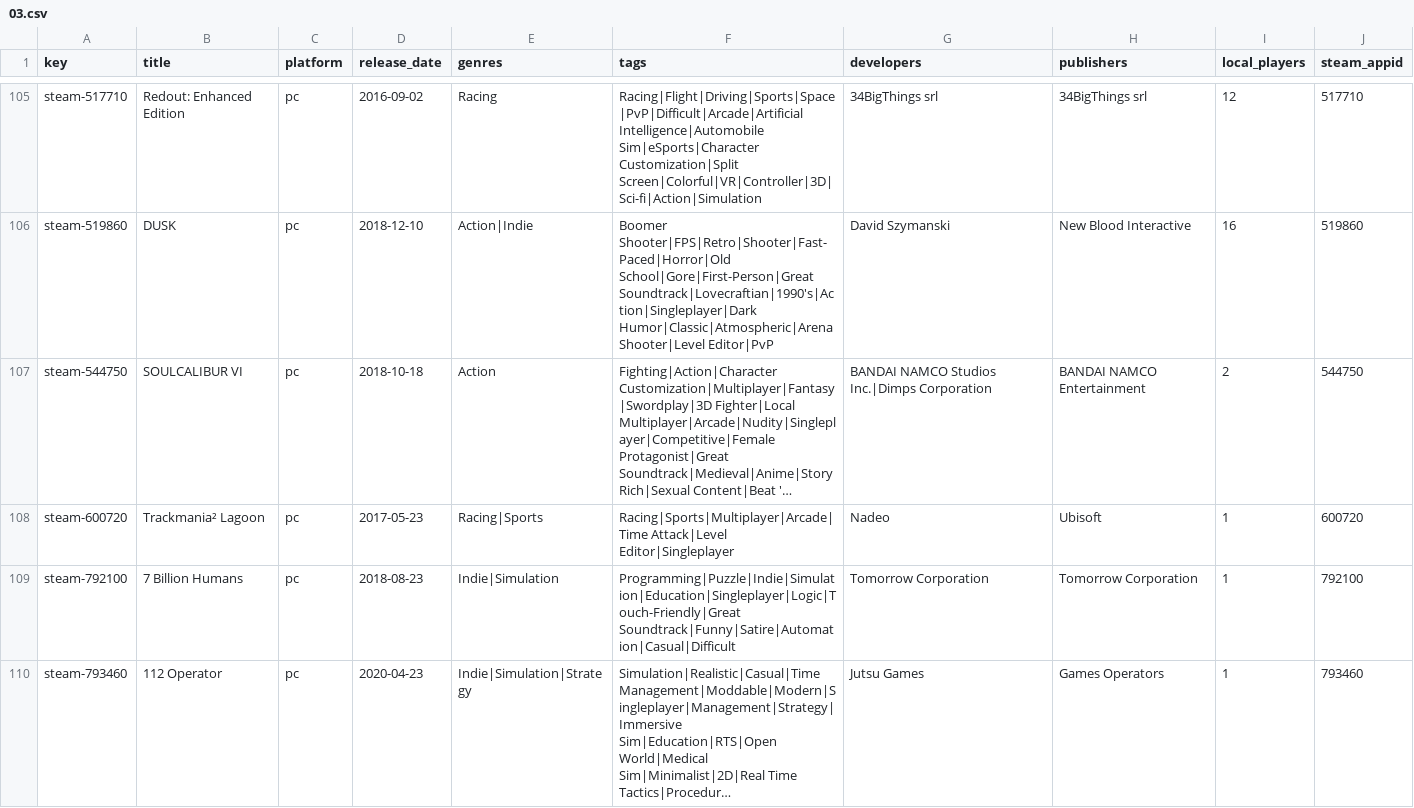
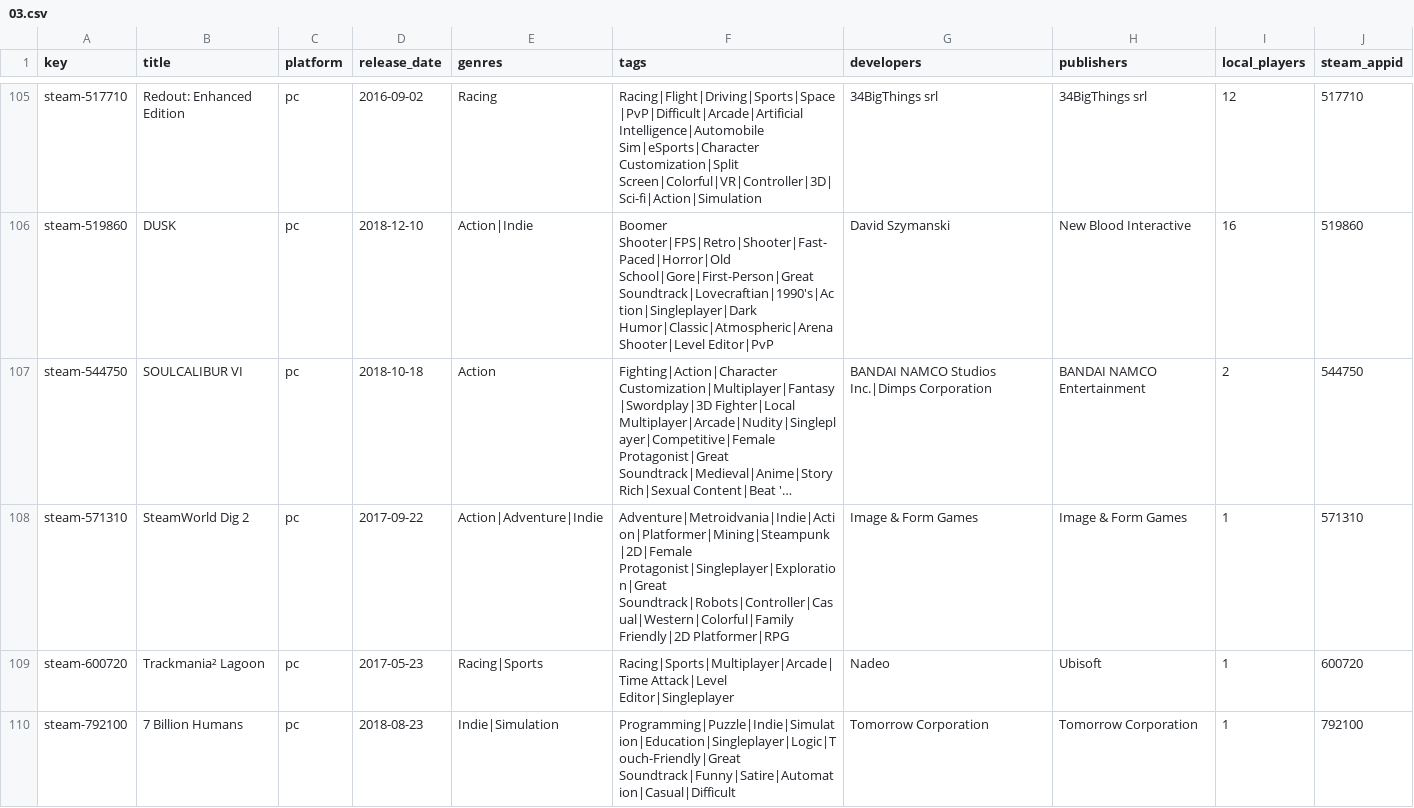
Before and after one commit to jeremybris/PlayOut-metadata, a CSV file: data/steam/03.csv, drawn as a sheet; only a part is shown, gaps mark what is left out; the shorter side is filled out with more unchanged rows; long unchanged cells end in …; the diff names each change by its address in the sheet, - before the commit and + after, or states it on an @@ line.

```diff
--- a/data/steam/03.csv
+++ b/data/steam/03.csv
+row 108: steam-571310 | SteamWorld Dig 2 | pc | 2017-09-22 | Action|Adventure|Indie | Adventure|Metroidvania|Indie|Action|Platformer|Mining|Steampunk|2D|Female Protagonist|Singleplayer|Exploration|Great Soundtrack|Robots|Controller|Casual|Western|Colorful|Family Friendly|2D Platformer|RPG | Image & Form Games | Image & Form Games | 1 | 571310
```
